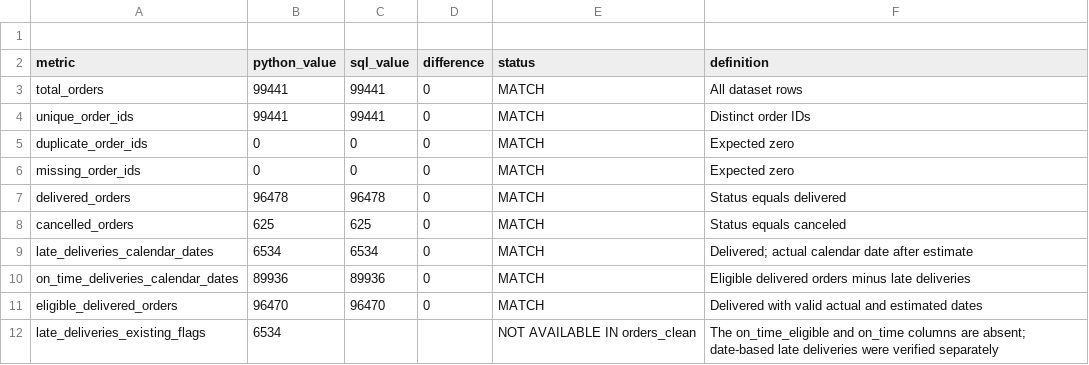
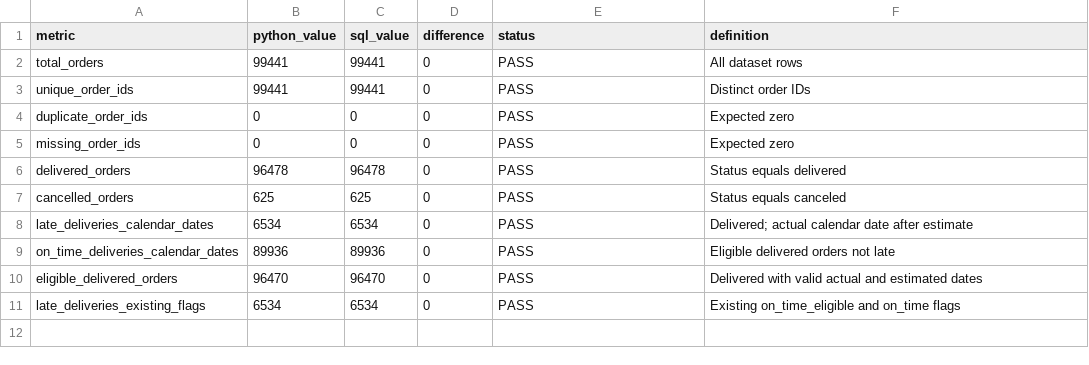
Before and after one commit to jaykishan1saharan/E-commerce-Delivery-Logistics-Performance-Analysis, a CSV file: reports/member2/sql_python_kpi_comparison.csv, drawn as a sheet.

Commit message:
Finalize SQL and Python KPI validation report

```diff
--- a/reports/member2/sql_python_kpi_comparison.csv
+++ b/reports/member2/sql_python_kpi_comparison.csv
@@ -1,12 +1,11 @@
-
 metric,python_value,sql_value,difference,status,definition
-total_orders,99441,99441,0,MATCH,All dataset rows
-unique_order_ids,99441,99441,0,MATCH,Distinct order IDs
-duplicate_order_ids,0,0,0,MATCH,Expected zero
-missing_order_ids,0,0,0,MATCH,Expected zero
-delivered_orders,96478,96478,0,MATCH,Status equals delivered
-cancelled_orders,625,625,0,MATCH,Status equals canceled
-late_deliveries_calendar_dates,6534,6534,0,MATCH,Delivered; actual calendar date after estimate
-on_time_deliveries_calendar_dates,89936,89936,0,MATCH,Eligible delivered orders minus late deliveries
-eligible_delivered_orders,96470,96470,0,MATCH,Delivered with valid actual and estimated dates
-late_deliveries_existing_flags,6534,,,NOT AVAILABLE IN orders_clean,The on_time_eligible and on_time columns are absent; date-based late deliveries were verified separately
+total_orders,99441,99441,0,PASS,All dataset rows
+unique_order_ids,99441,99441,0,PASS,Distinct order IDs
+duplicate_order_ids,0,0,0,PASS,Expected zero
+missing_order_ids,0,0,0,PASS,Expected zero
+delivered_orders,96478,96478,0,PASS,Status equals delivered
+cancelled_orders,625,625,0,PASS,Status equals canceled
+late_deliveries_calendar_dates,6534,6534,0,PASS,Delivered; actual calendar date after estimate
+on_time_deliveries_calendar_dates,89936,89936,0,PASS,Eligible delivered orders not late
+eligible_delivered_orders,96470,96470,0,PASS,Delivered with valid actual and estimated dates
+late_deliveries_existing_flags,6534,6534,0,PASS,Existing on_time_eligible and on_time flags
```
Also changed, not shown: 1 other file.
